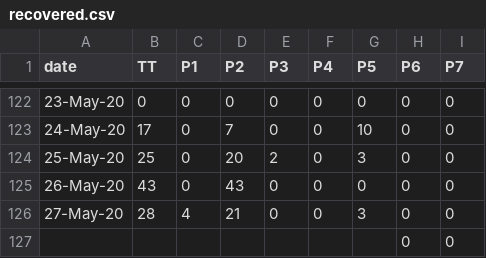
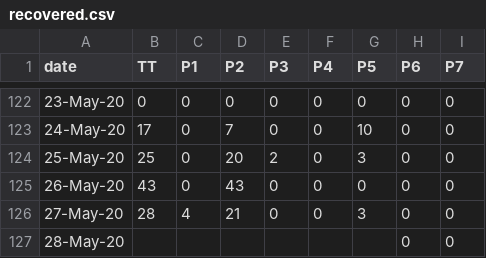
Before and after one commit to covid19Nepal/covid19-nepal-api, a CSV file: states_daily_csv/recovered.csv, drawn as a sheet; only a part is shown, gaps mark what is left out.

```diff
--- a/states_daily_csv/recovered.csv
+++ b/states_daily_csv/recovered.csv
@@ -126,2 +126,2 @@ date,TT,P1,P2,P3,P4,P5,P6,P7,
 27-May-20,28,4,21,0,0,3,0,0,
-,,,,,,,0,0,
+28-May-20,,,,,,,0,0,
```
Also changed, not shown: states_daily_csv/confirmed.csv, states_daily_csv/deceased.csv, 6 other files.
